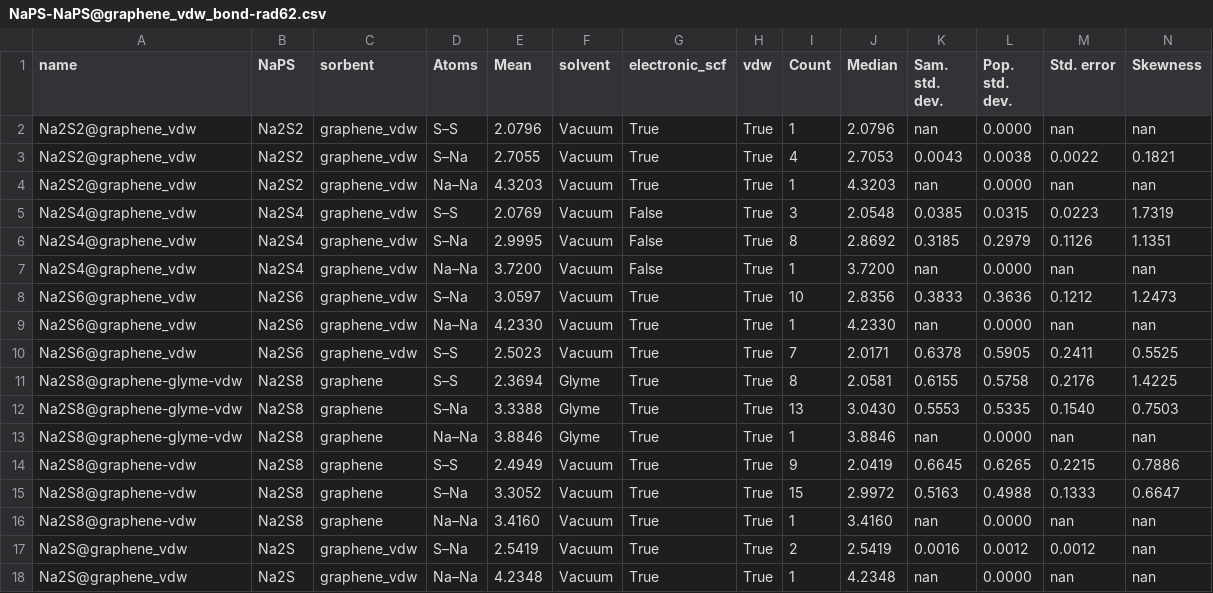
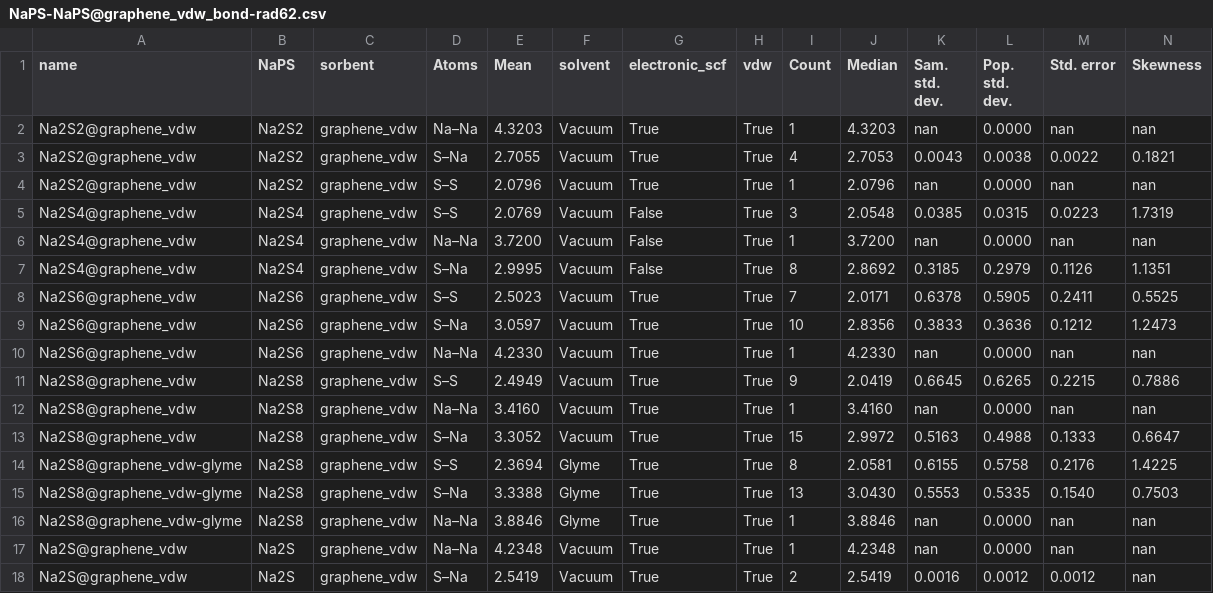
Before and after one commit to AndrewTaehonKim/2025_AndrewKim_Cooper_Masters, a CSV file: Data-extracted/final/bonds/NaPS-NaPS@graphene_vdw_bond-rad62.csv, drawn as a sheet.

```diff
--- a/Data-extracted/final/bonds/NaPS-NaPS@graphene_vdw_bond-rad62.csv
+++ b/Data-extracted/final/bonds/NaPS-NaPS@graphene_vdw_bond-rad62.csv
@@ -1,18 +1,18 @@
 name,NaPS,sorbent,Atoms,Mean,solvent,electronic_scf,vdw,Count,Median,Sam. std. dev.,Pop. std. dev.,Std. error,Skewness
+Na2S2@graphene_vdw,Na2S2,graphene_vdw,Na–Na,4.3203,Vacuum,True,True,1,4.3203,nan,0.0000,nan,nan
+Na2S2@graphene_vdw,Na2S2,graphene_vdw,S–Na,2.7055,Vacuum,True,True,4,2.7053,0.0043,0.0038,0.0022,0.1821
 Na2S2@graphene_vdw,Na2S2,graphene_vdw,S–S,2.0796,Vacuum,True,True,1,2.0796,nan,0.0000,nan,nan
-Na2S2@graphene_vdw,Na2S2,graphene_vdw,S–Na,2.7055,Vacuum,True,True,4,2.7053,0.0043,0.0038,0.0022,0.1821
-Na2S2@graphene_vdw,Na2S2,graphene_vdw,Na–Na,4.3203,Vacuum,True,True,1,4.3203,nan,0.0000,nan,nan
 Na2S4@graphene_vdw,Na2S4,graphene_vdw,S–S,2.0769,Vacuum,False,True,3,2.0548,0.0385,0.0315,0.0223,1.7319
+Na2S4@graphene_vdw,Na2S4,graphene_vdw,Na–Na,3.7200,Vacuum,False,True,1,3.7200,nan,0.0000,nan,nan
 Na2S4@graphene_vdw,Na2S4,graphene_vdw,S–Na,2.9995,Vacuum,False,True,8,2.8692,0.3185,0.2979,0.1126,1.1351
-Na2S4@graphene_vdw,Na2S4,graphene_vdw,Na–Na,3.7200,Vacuum,False,True,1,3.7200,nan,0.0000,nan,nan
+Na2S6@graphene_vdw,Na2S6,graphene_vdw,S–S,2.5023,Vacuum,True,True,7,2.0171,0.6378,0.5905,0.2411,0.5525
 Na2S6@graphene_vdw,Na2S6,graphene_vdw,S–Na,3.0597,Vacuum,True,True,10,2.8356,0.3833,0.3636,0.1212,1.2473
 Na2S6@graphene_vdw,Na2S6,graphene_vdw,Na–Na,4.2330,Vacuum,True,True,1,4.2330,nan,0.0000,nan,nan
-Na2S6@graphene_vdw,Na2S6,graphene_vdw,S–S,2.5023,Vacuum,True,True,7,2.0171,0.6378,0.5905,0.2411,0.5525
-Na2S8@graphene-glyme-vdw,Na2S8,graphene,S–S,2.3694,Glyme,True,True,8,2.0581,0.6155,0.5758,0.2176,1.4225
-Na2S8@graphene-glyme-vdw,Na2S8,graphene,S–Na,3.3388,Glyme,True,True,13,3.0430,0.5553,0.5335,0.1540,0.7503
-Na2S8@graphene-glyme-vdw,Na2S8,graphene,Na–Na,3.8846,Glyme,True,True,1,3.8846,nan,0.0000,nan,nan
-Na2S8@graphene-vdw,Na2S8,graphene,S–S,2.4949,Vacuum,True,True,9,2.0419,0.6645,0.6265,0.2215,0.7886
-Na2S8@graphene-vdw,Na2S8,graphene,S–Na,3.3052,Vacuum,True,True,15,2.9972,0.5163,0.4988,0.1333,0.6647
-Na2S8@graphene-vdw,Na2S8,graphene,Na–Na,3.4160,Vacuum,True,True,1,3.4160,nan,0.0000,nan,nan
+Na2S8@graphene_vdw,Na2S8,graphene_vdw,S–S,2.4949,Vacuum,True,True,9,2.0419,0.6645,0.6265,0.2215,0.7886
+Na2S8@graphene_vdw,Na2S8,graphene_vdw,Na–Na,3.4160,Vacuum,True,True,1,3.4160,nan,0.0000,nan,nan
+Na2S8@graphene_vdw,Na2S8,graphene_vdw,S–Na,3.3052,Vacuum,True,True,15,2.9972,0.5163,0.4988,0.1333,0.6647
+Na2S8@graphene_vdw-glyme,Na2S8,graphene_vdw,S–S,2.3694,Glyme,True,True,8,2.0581,0.6155,0.5758,0.2176,1.4225
+Na2S8@graphene_vdw-glyme,Na2S8,graphene_vdw,S–Na,3.3388,Glyme,True,True,13,3.0430,0.5553,0.5335,0.1540,0.7503
+Na2S8@graphene_vdw-glyme,Na2S8,graphene_vdw,Na–Na,3.8846,Glyme,True,True,1,3.8846,nan,0.0000,nan,nan
+Na2S@graphene_vdw,Na2S,graphene_vdw,Na–Na,4.2348,Vacuum,True,True,1,4.2348,nan,0.0000,nan,nan
 Na2S@graphene_vdw,Na2S,graphene_vdw,S–Na,2.5419,Vacuum,True,True,2,2.5419,0.0016,0.0012,0.0012,nan
-Na2S@graphene_vdw,Na2S,graphene_vdw,Na–Na,4.2348,Vacuum,True,True,1,4.2348,nan,0.0000,nan,nan
```
Also changed, not shown: Data-extracted/all/NaPS@graphene_vdw.csv, Data-extracted/final/angles/NaPSNaPS@graphene_vdw_angle-rad62.csv, 10 other files.
